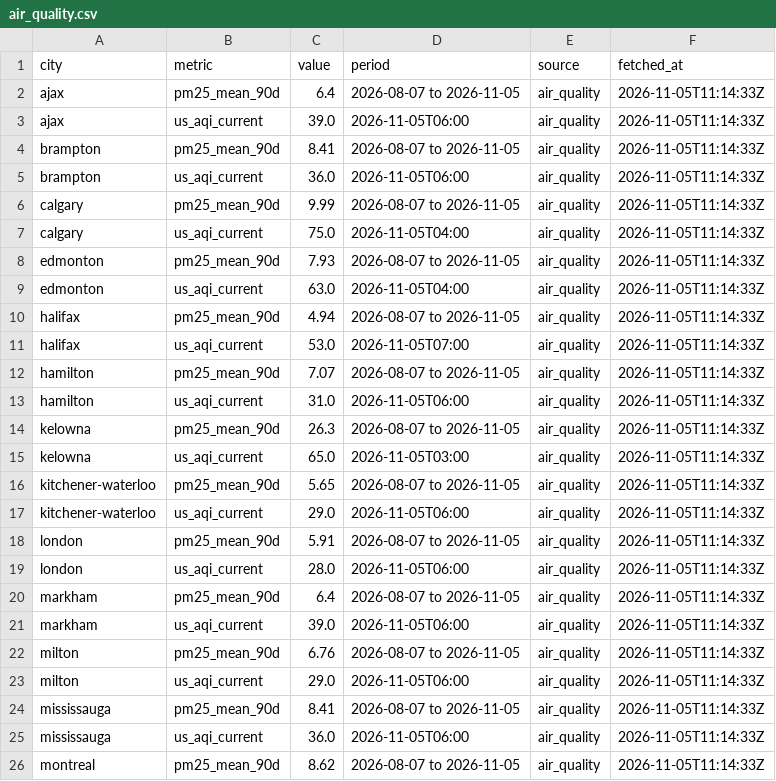
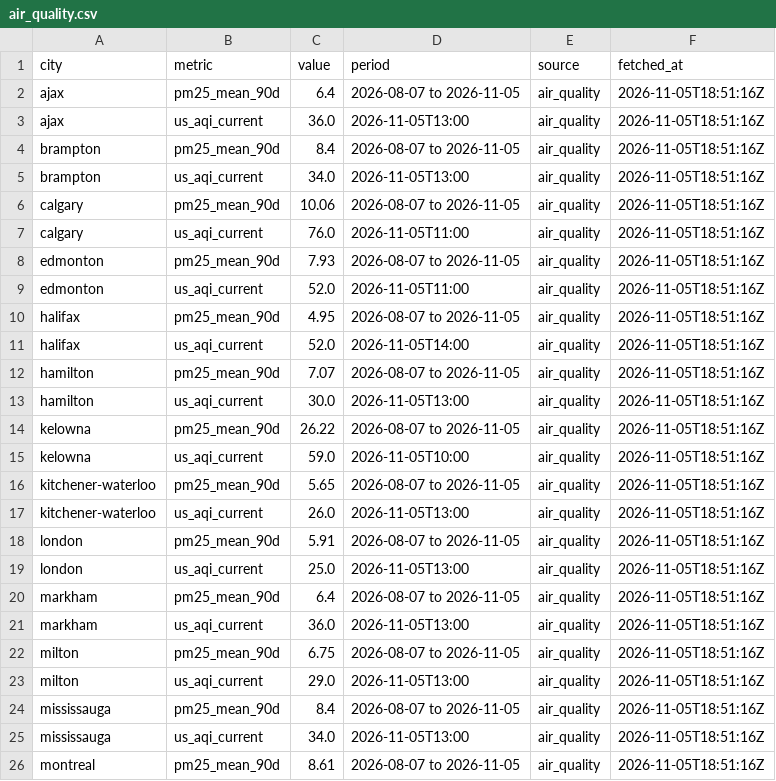
Before and after one commit to imran-ahmed377/city_rank_ai, a CSV file: data/metrics/air_quality.csv, drawn as a sheet; only a part is shown; the diff covers the shown part only.

```diff
--- a/data/metrics/air_quality.csv
+++ b/data/metrics/air_quality.csv
@@ -1,26 +1,26 @@
 city,metric,value,period,source,fetched_at
-ajax,pm25_mean_90d,6.4,2026-08-07 to 2026-11-05,air_quality,2026-11-05T11:14:33Z
-ajax,us_aqi_current,39.0,2026-11-05T06:00,air_quality,2026-11-05T11:14:33Z
-brampton,pm25_mean_90d,8.41,2026-08-07 to 2026-11-05,air_quality,2026-11-05T11:14:33Z
-brampton,us_aqi_current,36.0,2026-11-05T06:00,air_quality,2026-11-05T11:14:33Z
-calgary,pm25_mean_90d,9.99,2026-08-07 to 2026-11-05,air_quality,2026-11-05T11:14:33Z
-calgary,us_aqi_current,75.0,2026-11-05T04:00,air_quality,2026-11-05T11:14:33Z
-edmonton,pm25_mean_90d,7.93,2026-08-07 to 2026-11-05,air_quality,2026-11-05T11:14:33Z
-edmonton,us_aqi_current,63.0,2026-11-05T04:00,air_quality,2026-11-05T11:14:33Z
-halifax,pm25_mean_90d,4.94,2026-08-07 to 2026-11-05,air_quality,2026-11-05T11:14:33Z
-halifax,us_aqi_current,53.0,2026-11-05T07:00,air_quality,2026-11-05T11:14:33Z
-hamilton,pm25_mean_90d,7.07,2026-08-07 to 2026-11-05,air_quality,2026-11-05T11:14:33Z
-hamilton,us_aqi_current,31.0,2026-11-05T06:00,air_quality,2026-11-05T11:14:33Z
-kelowna,pm25_mean_90d,26.3,2026-08-07 to 2026-11-05,air_quality,2026-11-05T11:14:33Z
-kelowna,us_aqi_current,65.0,2026-11-05T03:00,air_quality,2026-11-05T11:14:33Z
-kitchener-waterloo,pm25_mean_90d,5.65,2026-08-07 to 2026-11-05,air_quality,2026-11-05T11:14:33Z
-kitchener-waterloo,us_aqi_current,29.0,2026-11-05T06:00,air_quality,2026-11-05T11:14:33Z
-london,pm25_mean_90d,5.91,2026-08-07 to 2026-11-05,air_quality,2026-11-05T11:14:33Z
-london,us_aqi_current,28.0,2026-11-05T06:00,air_quality,2026-11-05T11:14:33Z
-markham,pm25_mean_90d,6.4,2026-08-07 to 2026-11-05,air_quality,2026-11-05T11:14:33Z
-markham,us_aqi_current,39.0,2026-11-05T06:00,air_quality,2026-11-05T11:14:33Z
-milton,pm25_mean_90d,6.76,2026-08-07 to 2026-11-05,air_quality,2026-11-05T11:14:33Z
-milton,us_aqi_current,29.0,2026-11-05T06:00,air_quality,2026-11-05T11:14:33Z
-mississauga,pm25_mean_90d,8.41,2026-08-07 to 2026-11-05,air_quality,2026-11-05T11:14:33Z
-mississauga,us_aqi_current,36.0,2026-11-05T06:00,air_quality,2026-11-05T11:14:33Z
-montreal,pm25_mean_90d,8.62,2026-08-07 to 2026-11-05,air_quality,2026-11-05T11:14:33Z
+ajax,pm25_mean_90d,6.4,2026-08-07 to 2026-11-05,air_quality,2026-11-05T18:51:16Z
+ajax,us_aqi_current,36.0,2026-11-05T13:00,air_quality,2026-11-05T18:51:16Z
+brampton,pm25_mean_90d,8.4,2026-08-07 to 2026-11-05,air_quality,2026-11-05T18:51:16Z
+brampton,us_aqi_current,34.0,2026-11-05T13:00,air_quality,2026-11-05T18:51:16Z
+calgary,pm25_mean_90d,10.06,2026-08-07 to 2026-11-05,air_quality,2026-11-05T18:51:16Z
+calgary,us_aqi_current,76.0,2026-11-05T11:00,air_quality,2026-11-05T18:51:16Z
+edmonton,pm25_mean_90d,7.93,2026-08-07 to 2026-11-05,air_quality,2026-11-05T18:51:16Z
+edmonton,us_aqi_current,52.0,2026-11-05T11:00,air_quality,2026-11-05T18:51:16Z
+halifax,pm25_mean_90d,4.95,2026-08-07 to 2026-11-05,air_quality,2026-11-05T18:51:16Z
+halifax,us_aqi_current,52.0,2026-11-05T14:00,air_quality,2026-11-05T18:51:16Z
+hamilton,pm25_mean_90d,7.07,2026-08-07 to 2026-11-05,air_quality,2026-11-05T18:51:16Z
+hamilton,us_aqi_current,30.0,2026-11-05T13:00,air_quality,2026-11-05T18:51:16Z
+kelowna,pm25_mean_90d,26.22,2026-08-07 to 2026-11-05,air_quality,2026-11-05T18:51:16Z
+kelowna,us_aqi_current,59.0,2026-11-05T10:00,air_quality,2026-11-05T18:51:16Z
+kitchener-waterloo,pm25_mean_90d,5.65,2026-08-07 to 2026-11-05,air_quality,2026-11-05T18:51:16Z
+kitchener-waterloo,us_aqi_current,26.0,2026-11-05T13:00,air_quality,2026-11-05T18:51:16Z
+london,pm25_mean_90d,5.91,2026-08-07 to 2026-11-05,air_quality,2026-11-05T18:51:16Z
+london,us_aqi_current,25.0,2026-11-05T13:00,air_quality,2026-11-05T18:51:16Z
+markham,pm25_mean_90d,6.4,2026-08-07 to 2026-11-05,air_quality,2026-11-05T18:51:16Z
+markham,us_aqi_current,36.0,2026-11-05T13:00,air_quality,2026-11-05T18:51:16Z
+milton,pm25_mean_90d,6.75,2026-08-07 to 2026-11-05,air_quality,2026-11-05T18:51:16Z
+milton,us_aqi_current,29.0,2026-11-05T13:00,air_quality,2026-11-05T18:51:16Z
+mississauga,pm25_mean_90d,8.4,2026-08-07 to 2026-11-05,air_quality,2026-11-05T18:51:16Z
+mississauga,us_aqi_current,34.0,2026-11-05T13:00,air_quality,2026-11-05T18:51:16Z
+montreal,pm25_mean_90d,8.61,2026-08-07 to 2026-11-05,air_quality,2026-11-05T18:51:16Z
```
Also changed, not shown: 78 edited cells elsewhere in this file, data/history/rankings.csv, data/history/weather_observations.csv, 5 other files.
